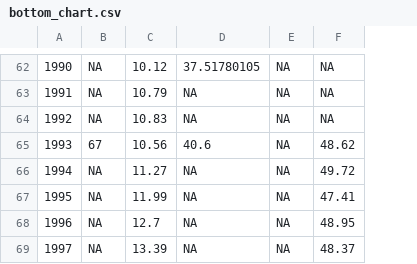
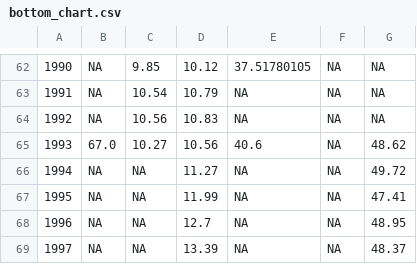
Before and after one commit to owid/chartbook, a CSV file: South Africa/bottom_chart.csv, drawn as a sheet; only a part is shown, gaps mark what is left out; the diff covers the shown part only; the diff names each change by its address in the sheet, - before the commit and + after, or states it on an @@ line.

```diff
--- a/South Africa/bottom_chart.csv
+++ b/South Africa/bottom_chart.csv
+column C, rows 62-69: 9.85 | 10.54 | 10.56 | 10.27 | NA | NA | NA | NA
-B65: 67
+B65: 67.0
```
Also changed, not shown: 12 edited cells elsewhere in this file, 2 other files.
